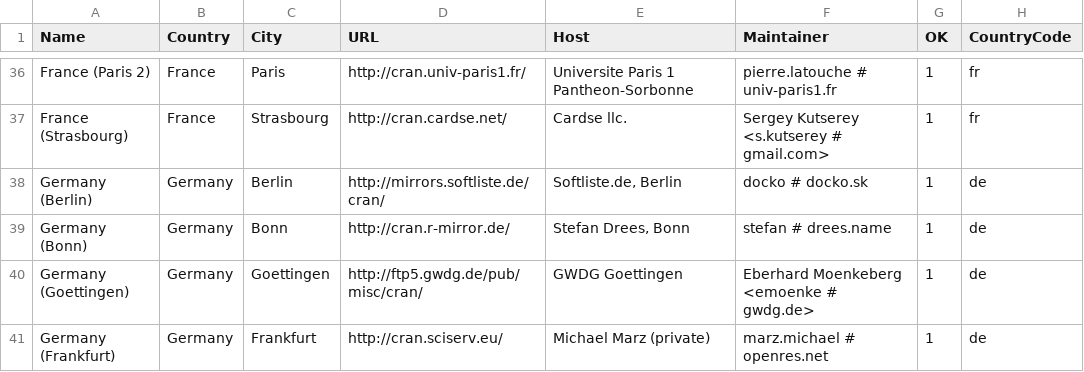
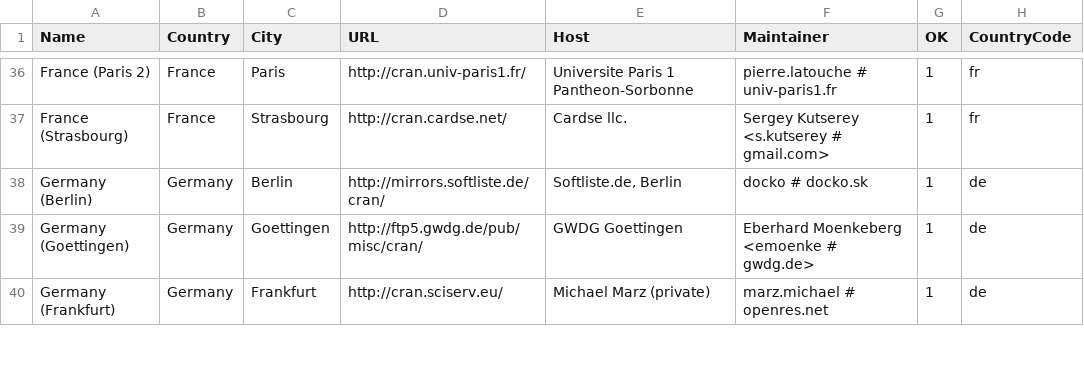
Before and after one commit to r-devel/r-svn, a CSV file: doc/CRAN_mirrors.csv, drawn as a sheet; only a part is shown, gaps mark what is left out; the diff names each change by its address in the sheet, - before the commit and + after, or states it on an @@ line.

Commit message:
Remove one mirror as requested by the maintainer.
git-svn-id: https://svn.r-project.org/R/trunk@67677 00db46b3-68df-0310-9c12-caf00c1e9a41

```diff
--- a/doc/CRAN_mirrors.csv
+++ b/doc/CRAN_mirrors.csv
-row 39: Germany (Bonn) | Germany | Bonn | http://cran.r-mirror.de/ | Stefan Drees, Bonn | stefan # drees.name | 1 | de
```
